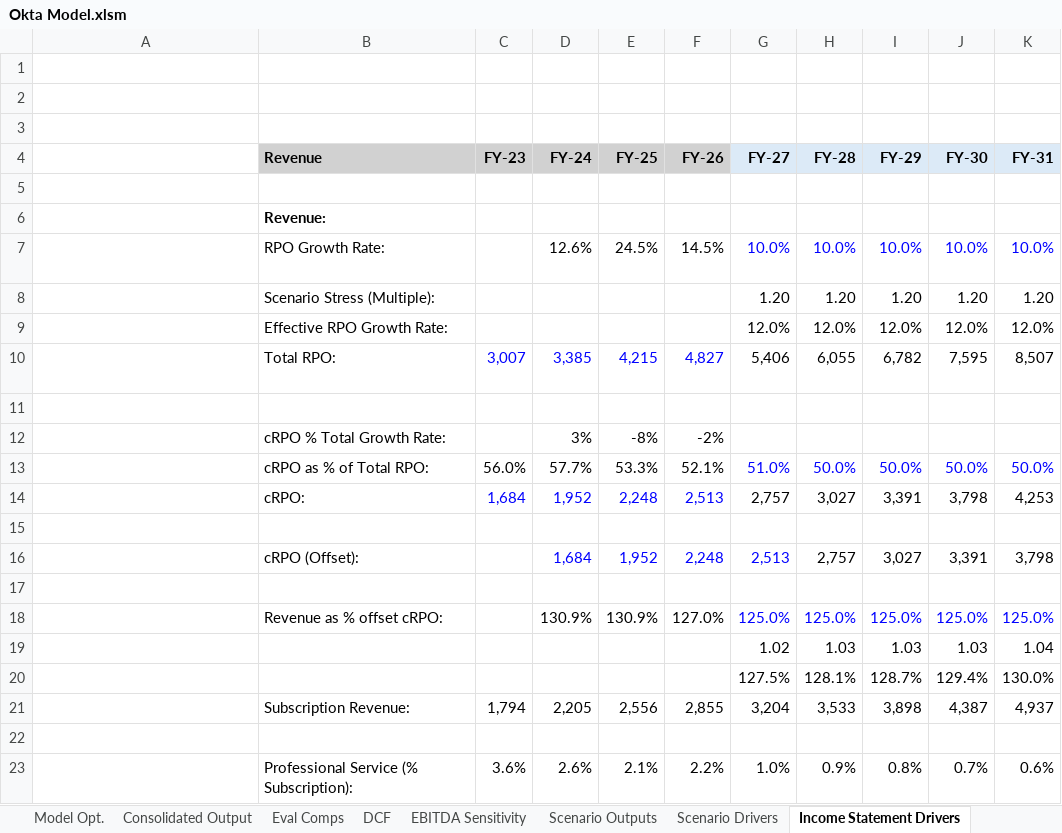
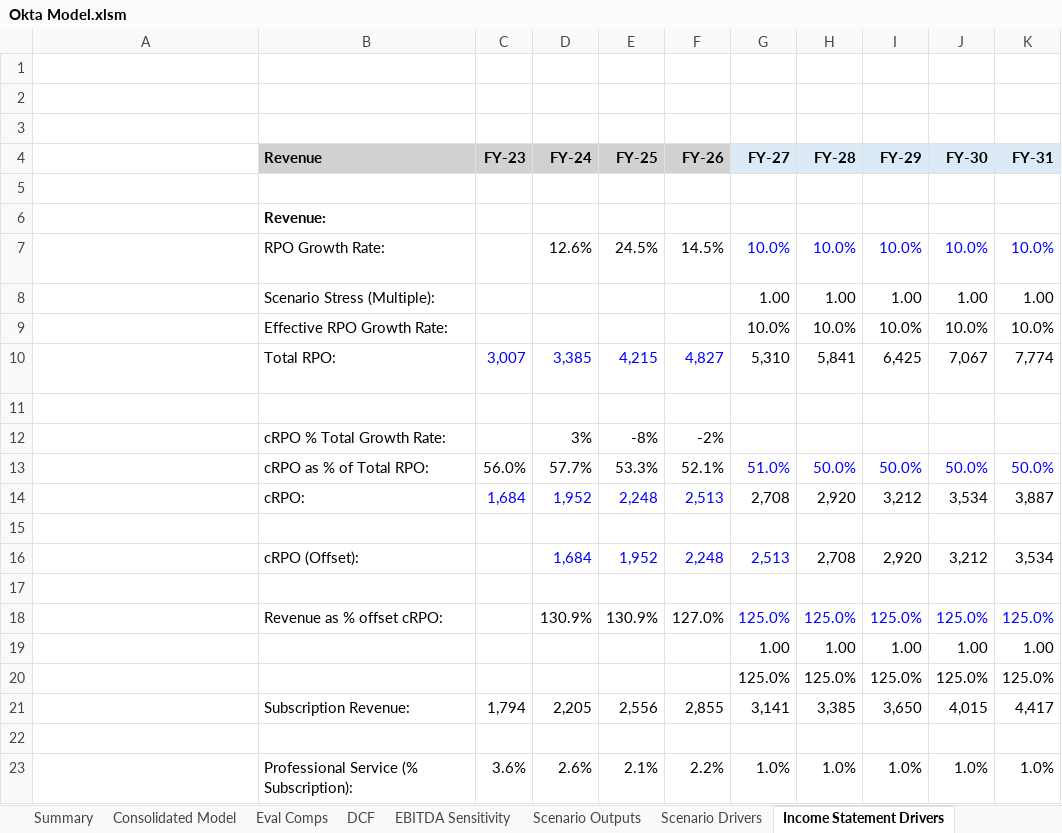
Before and after one commit to samuelpbowie/LighthouseCapitalResearch, an Excel workbook: model_files/Okta Model.xlsm, sheet Income Statement Drivers, drawn as a sheet; only a part is shown; values as stored, in another font and other column widths than the file's, no borders; removed rows and columns are numbered as before the commit, all else as after; the diff covers the shown part only; the diff names each change by its address in the sheet, - before the commit and + after, or states it on an @@ line.

```diff
--- a/model_files/Okta Model.xlsm (sheet Income Statement Drivers)
+++ b/model_files/Okta Model.xlsm (sheet Income Statement Drivers)
@@ sheet tab hidden: Model Opt. @@
@@ sheet tab hidden: Consolidated Output @@
-row 8:  | Scenario Stress (Multiple): |  |  |  |  | 1.20 | 1.20 | 1.20 | 1.20 | 1.20
-row 9:  | Effective RPO Growth Rate: |  |  |  |  | 12.0% | 12.0% | 12.0% | 12.0% | 12.0%
+row 8:  | Scenario Stress (Multiple): |  |  |  |  | 1.00 | 1.00 | 1.00 | 1.00 | 1.00
+row 9:  | Effective RPO Growth Rate: |  |  |  |  | 10.0% | 10.0% | 10.0% | 10.0% | 10.0%
-G10 (FY-27): 5,406
+G10 (FY-27): 5,310
-H10 (FY-28): 6,055
+H10 (FY-28): 5,841
-I10 (FY-29): 6,782
+I10 (FY-29): 6,425
-J10 (FY-30): 7,595
+J10 (FY-30): 7,067
-K10 (FY-31): 8,507
+K10 (FY-31): 7,774
-G14 (FY-27): 2,757
+G14 (FY-27): 2,708
-H14 (FY-28): 3,027
+H14 (FY-28): 2,920
-I14 (FY-29): 3,391
+I14 (FY-29): 3,212
-J14 (FY-30): 3,798
+J14 (FY-30): 3,534
-K14 (FY-31): 4,253
+K14 (FY-31): 3,887
-H16 (FY-28): 2,757
+H16 (FY-28): 2,708
-I16 (FY-29): 3,027
+I16 (FY-29): 2,920
-J16 (FY-30): 3,391
+J16 (FY-30): 3,212
-K16 (FY-31): 3,798
+K16 (FY-31): 3,534
-row 19:  |  |  |  |  |  | 1.02 | 1.03 | 1.03 | 1.03 | 1.04
-row 20:  |  |  |  |  |  | 127.5% | 128.1% | 128.7% | 129.4% | 130.0%
-row 21:  | Subscription Revenue: | 1,794 | 2,205 | 2,556 | 2,855 | 3,204 | 3,533 | 3,898 | 4,387 | 4,937
+row 19:  |  |  |  |  |  | 1.00 | 1.00 | 1.00 | 1.00 | 1.00
+row 20:  |  |  |  |  |  | 125.0% | 125.0% | 125.0% | 125.0% | 125.0%
+row 21:  | Subscription Revenue: | 1,794 | 2,205 | 2,556 | 2,855 | 3,141 | 3,385 | 3,650 | 4,015 | 4,417
-H23 (FY-28): 0.9%
+H23 (FY-28): 1.0%
-I23 (FY-29): 0.8%
+I23 (FY-29): 1.0%
-J23 (FY-30): 0.7%
+J23 (FY-30): 1.0%
-K23 (FY-31): 0.6%
+K23 (FY-31): 1.0%
```
Also changed, not shown: 2 added rows, 2 removed rows and 38 edited cells elsewhere in this sheet, sheet Consolidated Model, sheet Cash Flow Drivers, sheet Scenario Outputs, sheet Balance Sheet Drivers, sheet Condensed Stockholders Equity, sheet Summary, 4 more sheets, other sheet tabs, charts or pictures, 6 other files.
